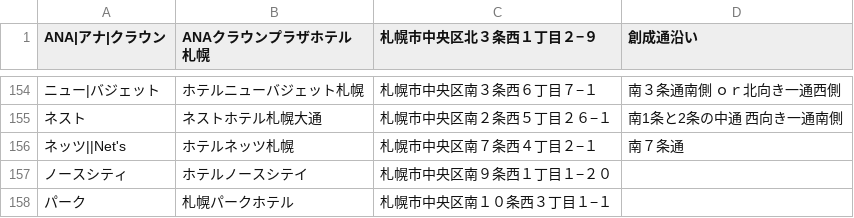
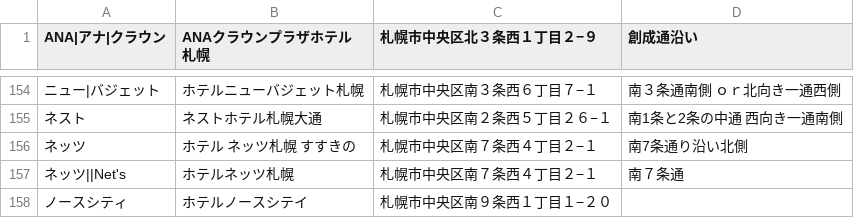
Before and after one commit to mjmu-web/sapporo_hotel_list, a CSV file: data/hotels.csv, drawn as a sheet; only a part is shown, gaps mark what is left out; the shorter side is filled out with more unchanged rows; the diff names each change by its address in the sheet, - before the commit and + after, or states it on an @@ line.

Commit message:
Update hotels.csv from admin panel

```diff
--- a/data/hotels.csv
+++ b/data/hotels.csv
+row 156: ネッツ | ホテル ネッツ札幌 すすきの | 札幌市中央区南７条西４丁目２−１ | 南7条通り沿い北側
```
